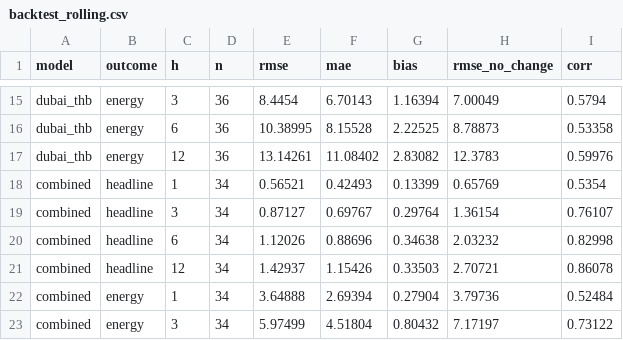
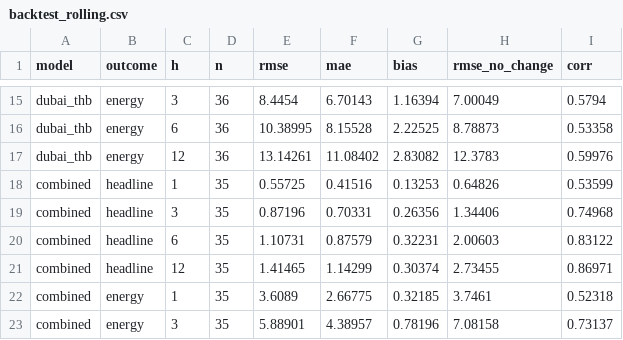
Before and after one commit to Allisterh/thai-inflation-oil-shock-model, a CSV file: results/backtest_rolling.csv, drawn as a sheet; only a part is shown, gaps mark what is left out; the diff covers the shown part only.

```diff
--- a/results/backtest_rolling.csv
+++ b/results/backtest_rolling.csv
@@ -17,7 +17,7 @@ dubai_thb,energy,6,36,10.38995,8.15528,2.22525,8.78873,0.53358
 dubai_thb,energy,12,36,13.14261,11.08402,2.83082,12.3783,0.59976
-combined,headline,1,34,0.56521,0.42493,0.13399,0.65769,0.5354
-combined,headline,3,34,0.87127,0.69767,0.29764,1.36154,0.76107
-combined,headline,6,34,1.12026,0.88696,0.34638,2.03232,0.82998
-combined,headline,12,34,1.42937,1.15426,0.33503,2.70721,0.86078
-combined,energy,1,34,3.64888,2.69394,0.27904,3.79736,0.52484
-combined,energy,3,34,5.97499,4.51804,0.80432,7.17197,0.73122
+combined,headline,1,35,0.55725,0.41516,0.13253,0.64826,0.53599
+combined,headline,3,35,0.87196,0.70331,0.26356,1.34406,0.74968
+combined,headline,6,35,1.10731,0.87579,0.32231,2.00603,0.83122
+combined,headline,12,35,1.41465,1.14299,0.30374,2.73455,0.86971
+combined,energy,1,35,3.6089,2.66775,0.32185,3.7461,0.52318
+combined,energy,3,35,5.88901,4.38957,0.78196,7.08158,0.73137
```
Also changed, not shown: 52 edited cells elsewhere in this file, data/cache/eppo_oil_fund_monthly.csv, data/cache/eppo_retail_monthly.csv, 7 other files.
